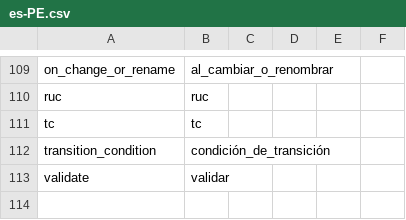
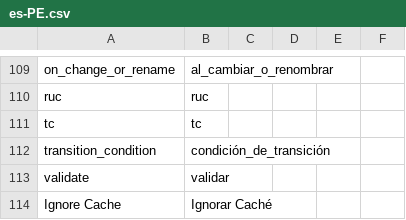
Before and after one commit to kehwar/frappe_tweaks, a CSV file: tweaks/translations/es-PE.csv, drawn as a sheet; only a part is shown, gaps mark what is left out; the diff names each change by its address in the sheet, - before the commit and + after, or states it on an @@ line.

Commit message:
feat: allow ignore cache on console

```diff
--- a/tweaks/translations/es-PE.csv
+++ b/tweaks/translations/es-PE.csv
+row 114: Ignore Cache | Ignorar Caché
```
Also changed, not shown: 2 other files.
